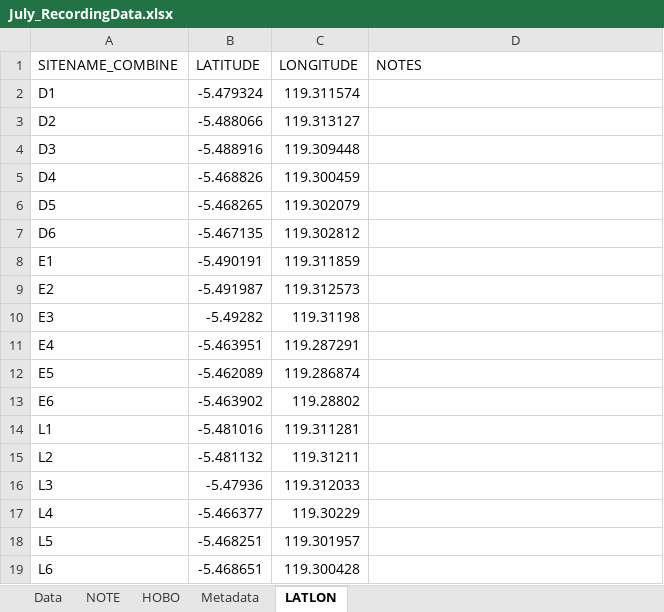
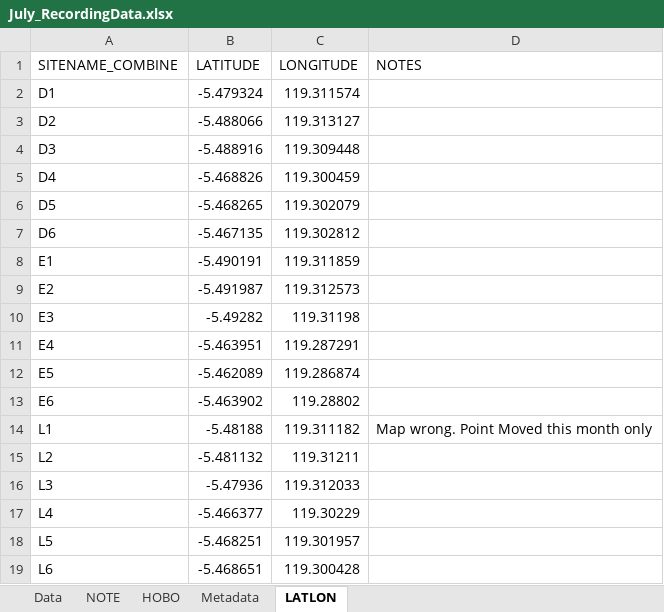
Before and after one commit to swulfing/TanakekeProject, an Excel workbook: URUVS/Datasheets/URUV/07.2024/July_RecordingData.xlsx, sheet LATLON, drawn as a sheet; values as stored, in another font and other column widths than the file's, no borders; the diff names each change by its address in the sheet, - before the commit and + after, or states it on an @@ line.

```diff
--- a/URUVS/Datasheets/URUV/07.2024/July_RecordingData.xlsx (sheet LATLON)
+++ b/URUVS/Datasheets/URUV/07.2024/July_RecordingData.xlsx (sheet LATLON)
-B14 (LATITUDE): -5.481016
+B14 (LATITUDE): -5.48188
-C14 (LONGITUDE): 119.311281
+C14 (LONGITUDE): 119.311182
-D14 (NOTES): (empty)
+D14 (NOTES): Map wrong. Point Moved this month only
```
Also changed, not shown: sheet Data, RClass/InternHours.xlsx, URUVS/Datasheets/URUV/06.2024/June_RecordingData.xlsx, 1 other file.
